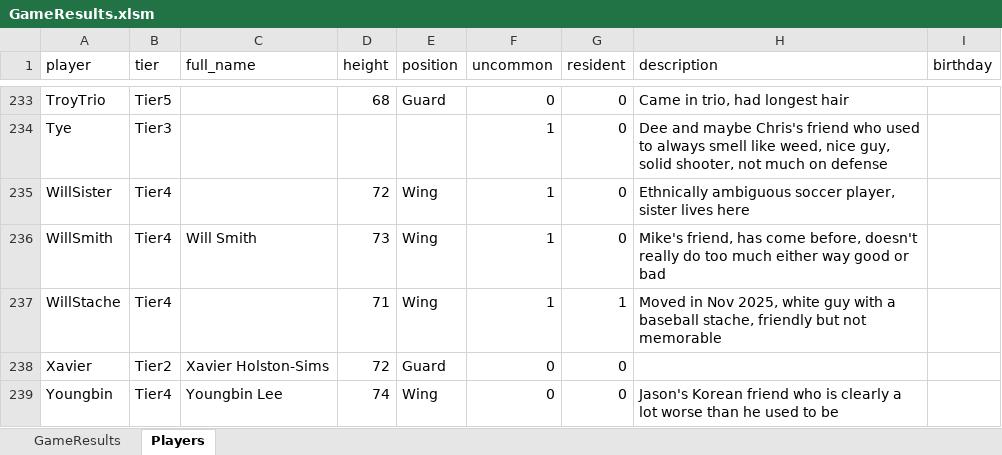
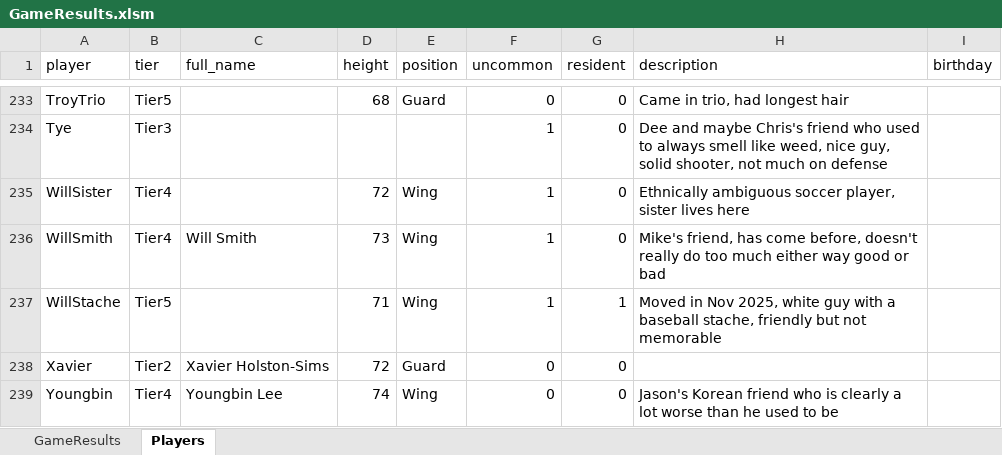
Before and after one commit to jmgjasongardner/naismith-nerds, an Excel workbook: collective_bball/GameResults.xlsm, sheet Players, drawn as a sheet; only a part is shown, gaps mark what is left out; values as stored, in another font and other column widths than the file's, no borders; the diff names each change by its address in the sheet, - before the commit and + after, or states it on an @@ line.

```diff
--- a/collective_bball/GameResults.xlsm (sheet Players)
+++ b/collective_bball/GameResults.xlsm (sheet Players)
-B237 (tier): Tier4
+B237 (tier): Tier5
```
Also changed, not shown: sheet GameResults, 1 other file.
